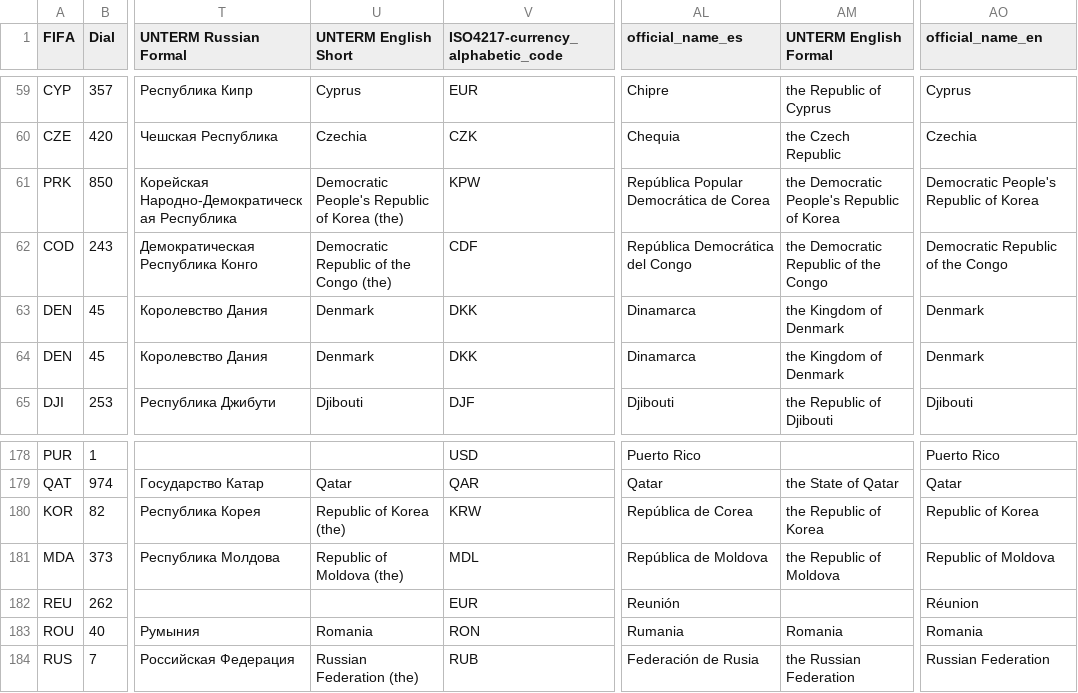
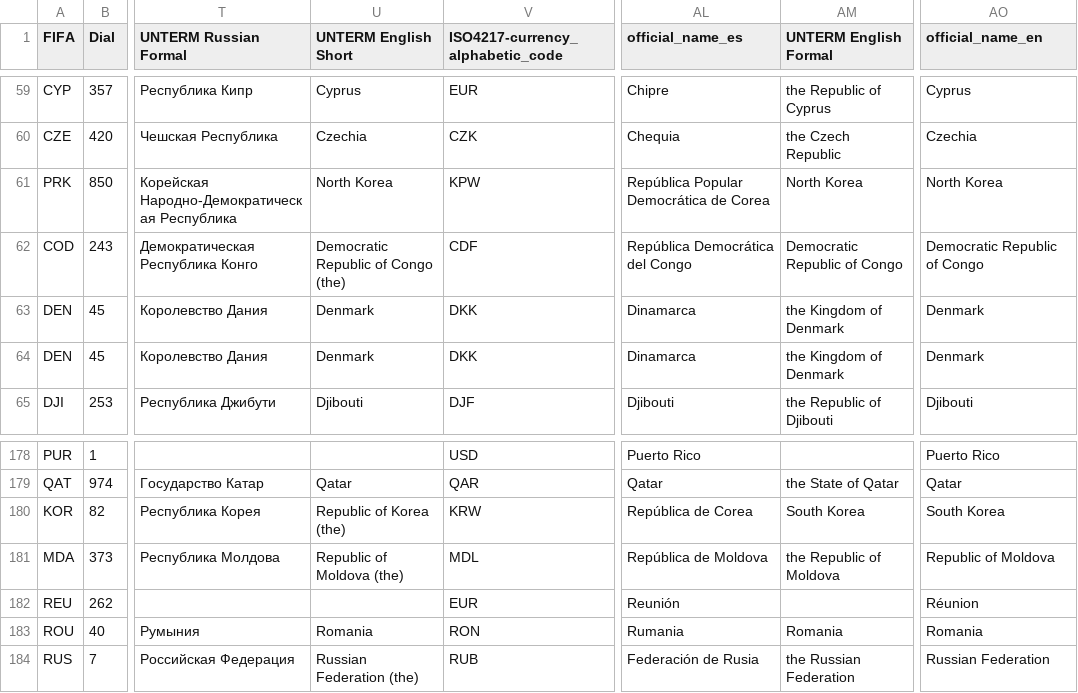
Before and after one commit to mattkje/course-project-datavis, a CSV file: backend/datasets/country-codes.csv, drawn as a sheet; only a part is shown, gaps mark what is left out; the diff names each change by its address in the sheet, - before the commit and + after, or states it on an @@ line.

Commit message:
small bug fix on continent country chart

```diff
--- a/backend/datasets/country-codes.csv
+++ b/backend/datasets/country-codes.csv
-U61 (UNTERM English Short): Democratic People's Republic of Korea (the)
+U61 (UNTERM English Short): North Korea
-AM61 (UNTERM English Formal): the Democratic People's Republic of Korea
+AM61 (UNTERM English Formal): North Korea
-AO61 (official_name_en): Democratic People's Republic of Korea
+AO61 (official_name_en): North Korea
-U62 (UNTERM English Short): Democratic Republic of the Congo (the)
+U62 (UNTERM English Short): Democratic Republic of Congo (the)
-AM62 (UNTERM English Formal): the Democratic Republic of the Congo
+AM62 (UNTERM English Formal): Democratic Republic of Congo
-AO62 (official_name_en): Democratic Republic of the Congo
+AO62 (official_name_en): Democratic Republic of Congo
-AM180 (UNTERM English Formal): the Republic of Korea
+AM180 (UNTERM English Formal): South Korea
-AO180 (official_name_en): Republic of Korea
+AO180 (official_name_en): South Korea
```
Also changed, not shown: 3 other files.
